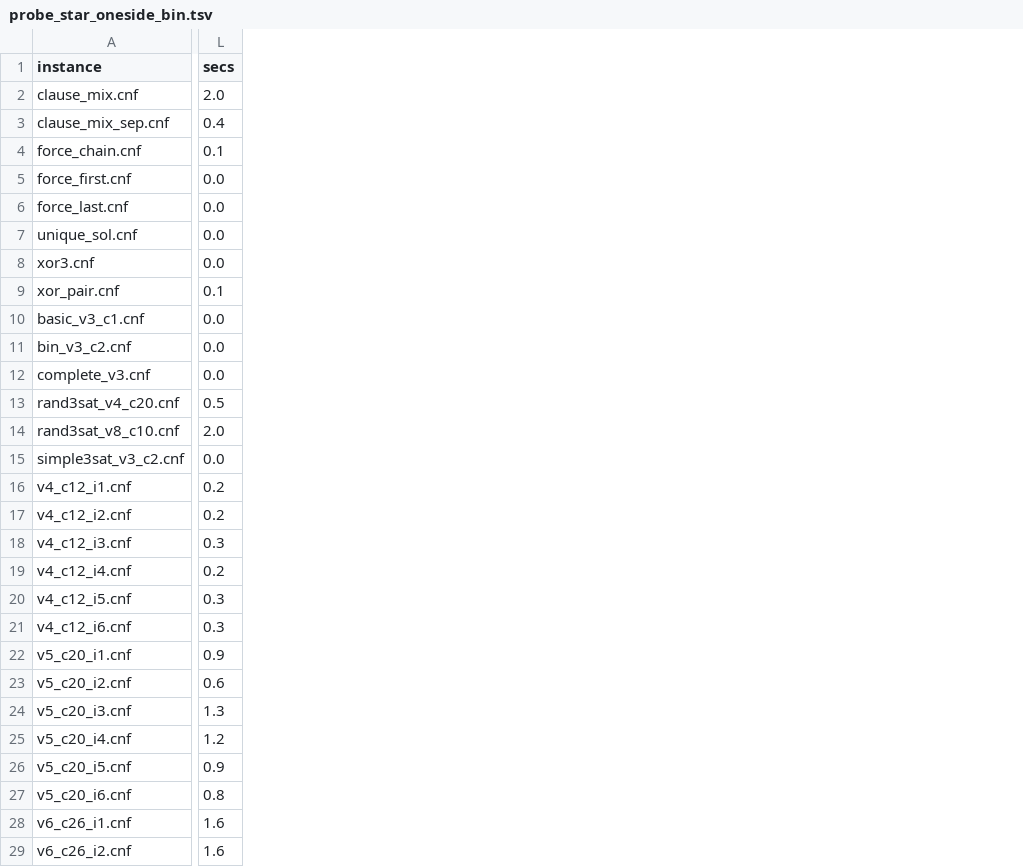
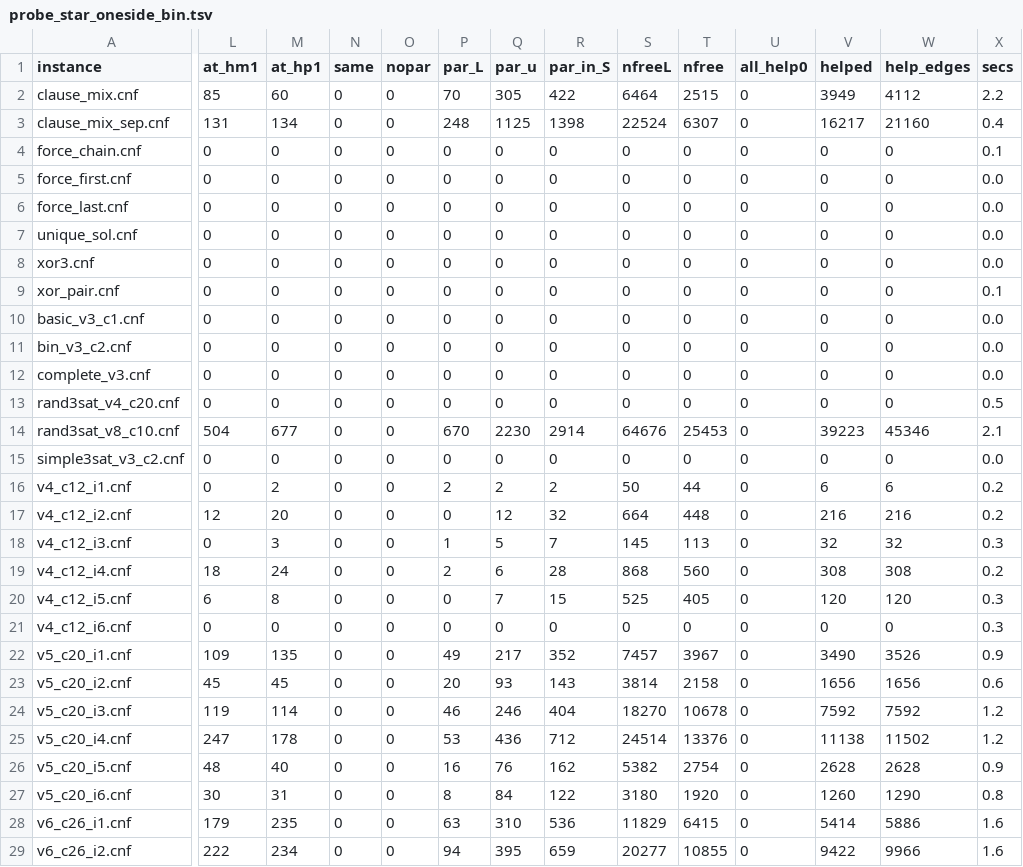
Before and after one commit to ricardombiot/3sat_lean4_verification_thanks_llms, a TSV file: julia/improves_bingo/test_3sat/output_probes/probe_star_oneside_bin.tsv, drawn as a sheet; only a part is shown, gaps mark what is left out; addresses are those after the commit; the diff covers the shown part only; the diff names each change by its address in the sheet, - before the commit and + after, or states it on an @@ line.

```diff
--- a/julia/improves_bingo/test_3sat/output_probes/probe_star_oneside_bin.tsv
+++ b/julia/improves_bingo/test_3sat/output_probes/probe_star_oneside_bin.tsv
+column L (at_hm1), rows 2-29: 85 | 131 | 0 | 0 | 0 | 0 | 0 | 0 | 0 | 0 | 0 | 0 | 504 | 0 | 0 | 12 | 0 | 18 | 6 | 0 | 109 | 45 | 119 | 247 | 48 | 30 | 179 | 222
+column M (at_hp1), rows 2-29: 60 | 134 | 0 | 0 | 0 | 0 | 0 | 0 | 0 | 0 | 0 | 0 | 677 | 0 | 2 | 20 | 3 | 24 | 8 | 0 | 135 | 45 | 114 | 178 | 40 | 31 | 235 | 234
+column N (same), rows 2-29: all 0
+column O (nopar), rows 2-29: all 0
+column P (par_L), rows 2-29: 70 | 248 | 0 | 0 | 0 | 0 | 0 | 0 | 0 | 0 | 0 | 0 | 670 | 0 | 2 | 0 | 1 | 2 | 0 | 0 | 49 | 20 | 46 | 53 | 16 | 8 | 63 | 94
+column Q (par_u), rows 2-29: 305 | 1125 | 0 | 0 | 0 | 0 | 0 | 0 | 0 | 0 | 0 | 0 | 2230 | 0 | 2 | 12 | 5 | 6 | 7 | 0 | 217 | 93 | 246 | 436 | 76 | 84 | 310 | 395
+column R (par_in_S), rows 2-29: 422 | 1398 | 0 | 0 | 0 | 0 | 0 | 0 | 0 | 0 | 0 | 0 | 2914 | 0 | 2 | 32 | 7 | 28 | 15 | 0 | 352 | 143 | 404 | 712 | 162 | 122 | 536 | 659
+column S (nfreeL), rows 2-29: 6464 | 22524 | 0 | 0 | 0 | 0 | 0 | 0 | 0 | 0 | 0 | 0 | 64676 | 0 | 50 | 664 | 145 | 868 | 525 | 0 | 7457 | 3814 | 18270 | 24514 | 5382 | 3180 | 11829 | 20277
+column T (nfree), rows 2-29: 2515 | 6307 | 0 | 0 | 0 | 0 | 0 | 0 | 0 | 0 | 0 | 0 | 25453 | 0 | 44 | 448 | 113 | 560 | 405 | 0 | 3967 | 2158 | 10678 | 13376 | 2754 | 1920 | 6415 | 10855
+column U (all_help0), rows 2-29: all 0
+column V (helped), rows 2-29: 3949 | 16217 | 0 | 0 | 0 | 0 | 0 | 0 | 0 | 0 | 0 | 0 | 39223 | 0 | 6 | 216 | 32 | 308 | 120 | 0 | 3490 | 1656 | 7592 | 11138 | 2628 | 1260 | 5414 | 9422
+column W (help_edges), rows 2-29: 4112 | 21160 | 0 | 0 | 0 | 0 | 0 | 0 | 0 | 0 | 0 | 0 | 45346 | 0 | 6 | 216 | 32 | 308 | 120 | 0 | 3526 | 1656 | 7592 | 11502 | 2628 | 1290 | 5886 | 9966
-X2 (secs): 2.0
+X2 (secs): 2.2
-X14 (secs): 2.0
+X14 (secs): 2.1
-X24 (secs): 1.3
+X24 (secs): 1.2
```
Also changed, not shown: 35 edited cells elsewhere in this file, 5 other files.
